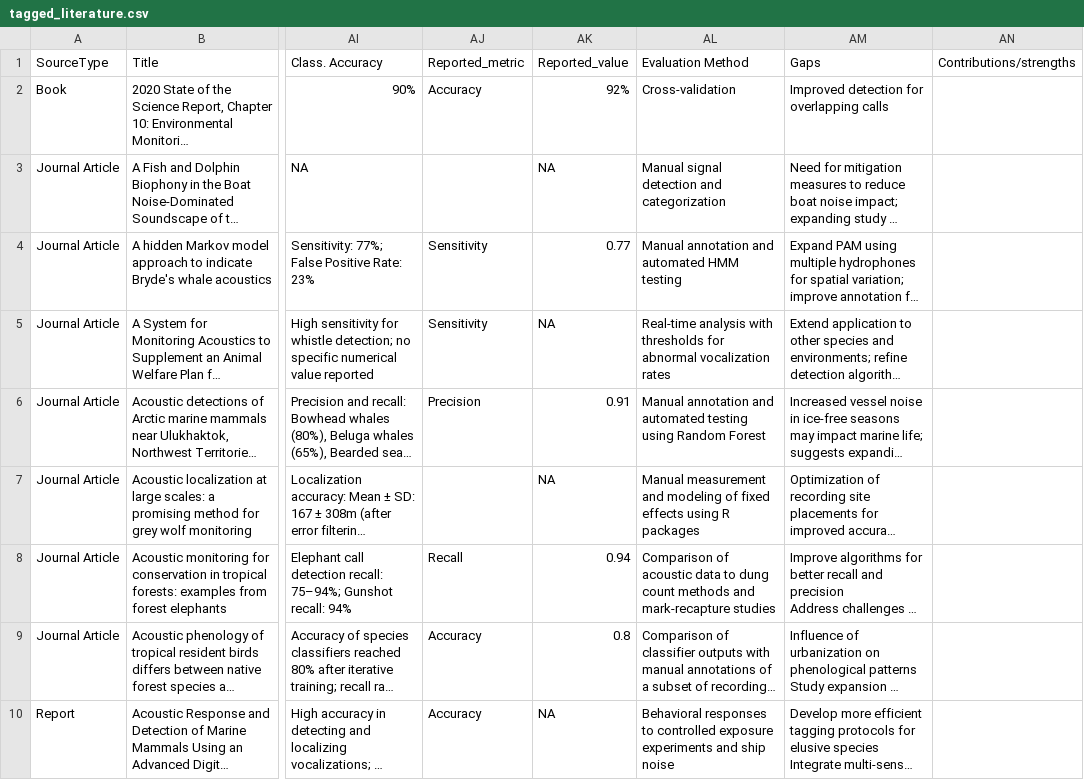
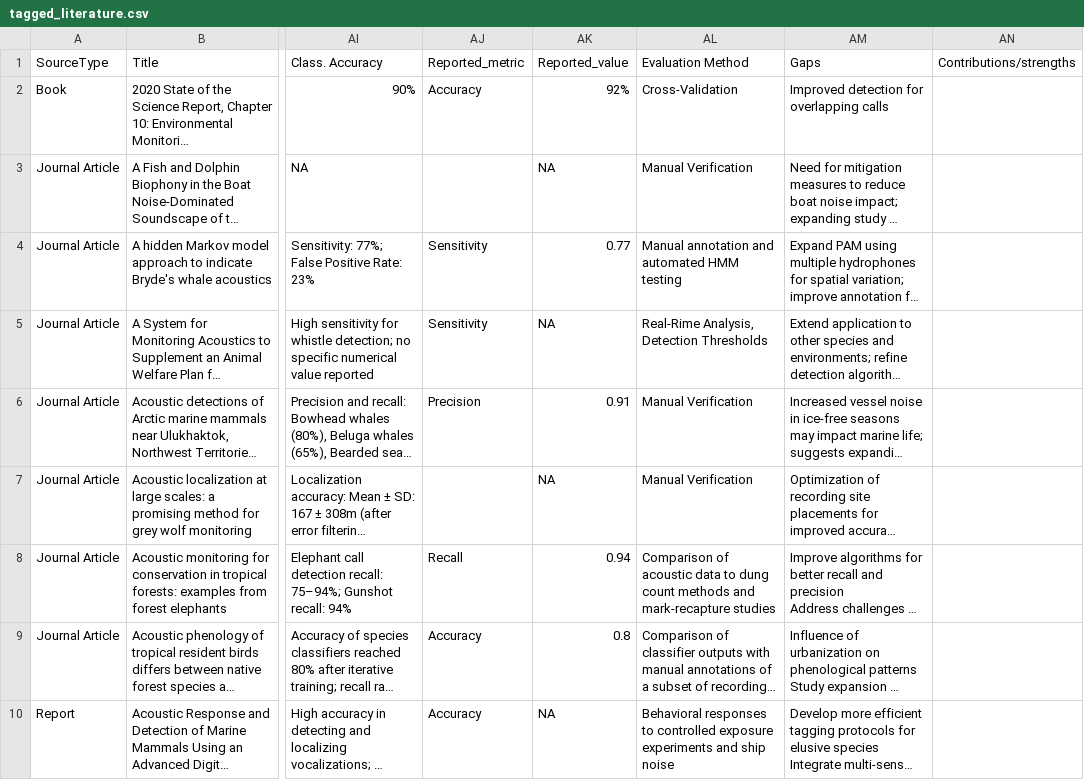
Before and after one commit to gibbona1/pam_lit_review, a CSV file: tagged_literature.csv, drawn as a sheet; only a part is shown, gaps mark what is left out; long unchanged cells end in …; the diff covers the shown part only; the diff names each change by its address in the sheet, - before the commit and + after, or states it on an @@ line.

Commit message:
eval methods

```diff
--- a/tagged_literature.csv
+++ b/tagged_literature.csv
-AL2 (Evaluation Method): Cross-validation
+AL2 (Evaluation Method): Cross-Validation
-AL3 (Evaluation Method): Manual signal detection and categorization
+AL3 (Evaluation Method): Manual Verification
-AL5 (Evaluation Method): Real-time analysis with thresholds for abnormal vocalization rates
+AL5 (Evaluation Method): Real-Rime Analysis, Detection Thresholds
-AL6 (Evaluation Method): Manual annotation and automated testing using Random Forest
+AL6 (Evaluation Method): Manual Verification
-AL7 (Evaluation Method): Manual measurement and modeling of fixed effects using R packages
+AL7 (Evaluation Method): Manual Verification
```
Also changed, not shown: 57 edited cells elsewhere in this file.
